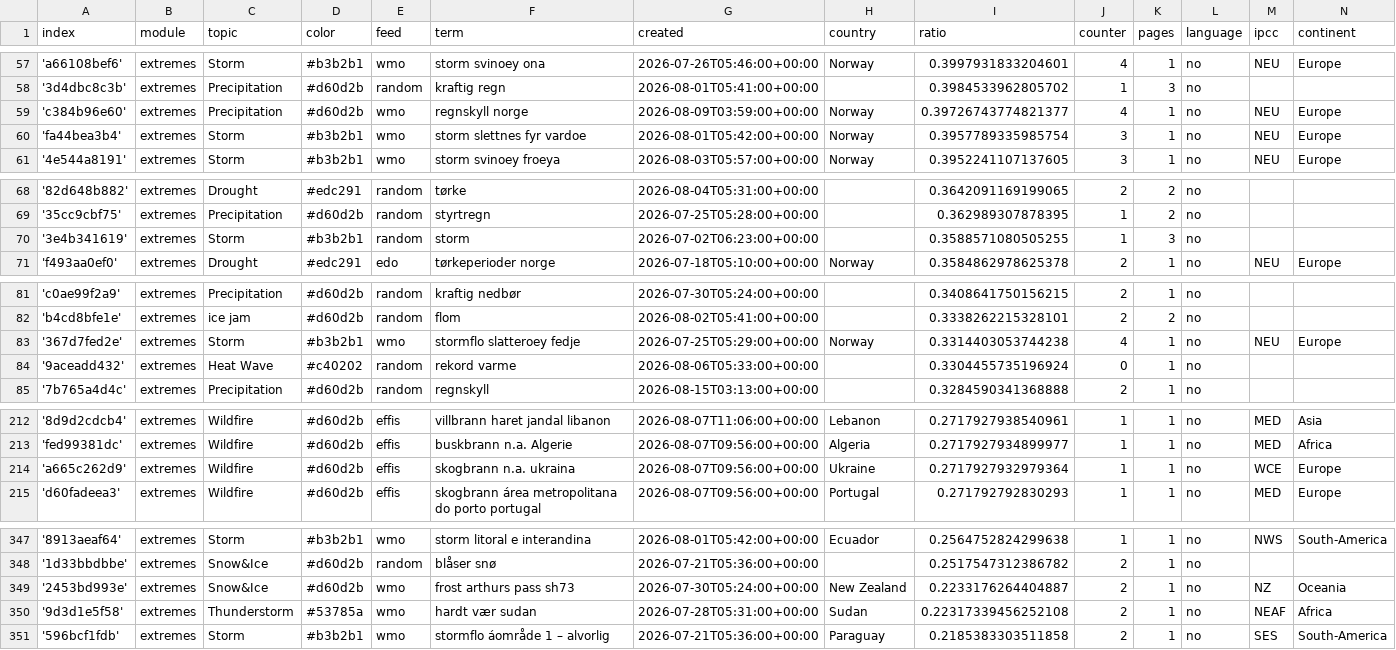
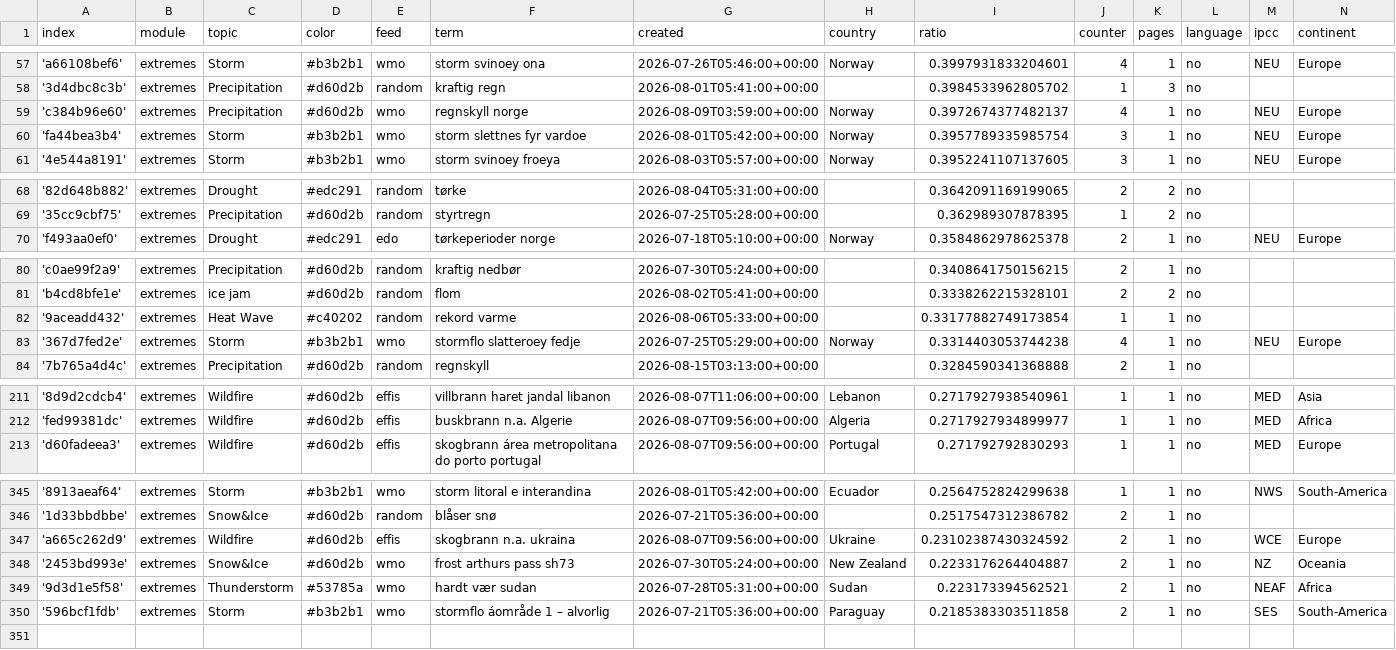
Before and after one commit to sonjanews/norwegianExtreme, a CSV file: terms.csv, drawn as a sheet; only a part is shown, gaps mark what is left out; the diff covers the shown part only.

```diff
--- a/terms.csv
+++ b/terms.csv
@@ -58,3 +58,3 @@ index,module,topic,color,feed,term,created,country,ratio,counter,pages,language,
 '3d4dbc8c3b',extremes,Precipitation,#d60d2b,random,kraftig regn,2026-08-01T05:41:00+00:00,,0.3984533962805702,1,3,no,,
-'c384b96e60',extremes,Precipitation,#d60d2b,wmo,regnskyll norge,2026-08-09T03:59:00+00:00,Norway,0.39726743774821377,4,1,no,NEU,Europe
+'c384b96e60',extremes,Precipitation,#d60d2b,wmo,regnskyll norge,2026-08-09T03:59:00+00:00,Norway,0.3972674377482137,4,1,no,NEU,Europe
 'fa44bea3b4',extremes,Storm,#b3b2b1,wmo,storm slettnes fyr vardoe,2026-08-01T05:42:00+00:00,Norway,0.3957789335985754,3,1,no,NEU,Europe
@@ -69,3 +69,2 @@ index,module,topic,color,feed,term,created,country,ratio,counter,pages,language,
 '35cc9cbf75',extremes,Precipitation,#d60d2b,random,styrtregn,2026-07-25T05:28:00+00:00,,0.362989307878395,1,2,no,,
-'3e4b341619',extremes,Storm,#b3b2b1,random,storm,2026-07-02T06:23:00+00:00,,0.3588571080505255,1,3,no,,
 'f493aa0ef0',extremes,Drought,#edc291,edo,tørkeperioder norge,2026-07-18T05:10:00+00:00,Norway,0.3584862978625378,2,1,no,NEU,Europe
@@ -82,4 +81,4 @@ index,module,topic,color,feed,term,created,country,ratio,counter,pages,language,
 'b4cd8bfe1e',extremes,ice jam,#d60d2b,random,flom,2026-08-02T05:41:00+00:00,,0.3338262215328101,2,2,no,,
+'9aceadd432',extremes,Heat Wave,#c40202,random,rekord varme,2026-08-06T05:33:00+00:00,,0.33177882749173854,1,1,no,,
 '367d7fed2e',extremes,Storm,#b3b2b1,wmo,stormflo slatteroey fedje,2026-07-25T05:29:00+00:00,Norway,0.3314403053744238,4,1,no,NEU,Europe
-'9aceadd432',extremes,Heat Wave,#c40202,random,rekord varme,2026-08-06T05:33:00+00:00,,0.3304455735196924,0,1,no,,
 '7b765a4d4c',extremes,Precipitation,#d60d2b,random,regnskyll,2026-08-15T03:13:00+00:00,,0.3284590341368888,2,1,no,,
@@ -213,3 +212,2 @@ index,module,topic,color,feed,term,created,country,ratio,counter,pages,language,
 'fed99381dc',extremes,Wildfire,#d60d2b,effis,buskbrann n.a. Algerie,2026-08-07T09:56:00+00:00,Algeria,0.2717927934899977,1,1,no,MED,Africa
-'a665c262d9',extremes,Wildfire,#d60d2b,effis,skogbrann n.a. ukraina,2026-08-07T09:56:00+00:00,Ukraine,0.2717927932979364,1,1,no,WCE,Europe
 'd60fadeea3',extremes,Wildfire,#d60d2b,effis,skogbrann área metropolitana do porto portugal,2026-08-07T09:56:00+00:00,Portugal,0.271792792830293,1,1,no,MED,Europe
@@ -348,4 +346,5 @@ index,module,topic,color,feed,term,created,country,ratio,counter,pages,language,
 '1d33bbdbbe',extremes,Snow&Ice,#d60d2b,random,blåser snø,2026-07-21T05:36:00+00:00,,0.2517547312386782,2,1,no,,
+'a665c262d9',extremes,Wildfire,#d60d2b,effis,skogbrann n.a. ukraina,2026-08-07T09:56:00+00:00,Ukraine,0.23102387430324592,2,1,no,WCE,Europe
 '2453bd993e',extremes,Snow&Ice,#d60d2b,wmo,frost arthurs pass sh73,2026-07-30T05:24:00+00:00,New Zealand,0.2233176264404887,2,1,no,NZ,Oceania
-'9d3d1e5f58',extremes,Thunderstorm,#53785a,wmo,hardt vær sudan,2026-07-28T05:31:00+00:00,Sudan,0.22317339456252108,2,1,no,NEAF,Africa
+'9d3d1e5f58',extremes,Thunderstorm,#53785a,wmo,hardt vær sudan,2026-07-28T05:31:00+00:00,Sudan,0.223173394562521,2,1,no,NEAF,Africa
 '596bcf1fdb',extremes,Storm,#b3b2b1,wmo,stormflo áområde 1 – alvorlig,2026-07-21T05:36:00+00:00,Paraguay,0.2185383303511858,2,1,no,SES,South-America
```
Also changed, not shown: 3 edited cells elsewhere in this file, cxsv/news_2026_07.csv.
